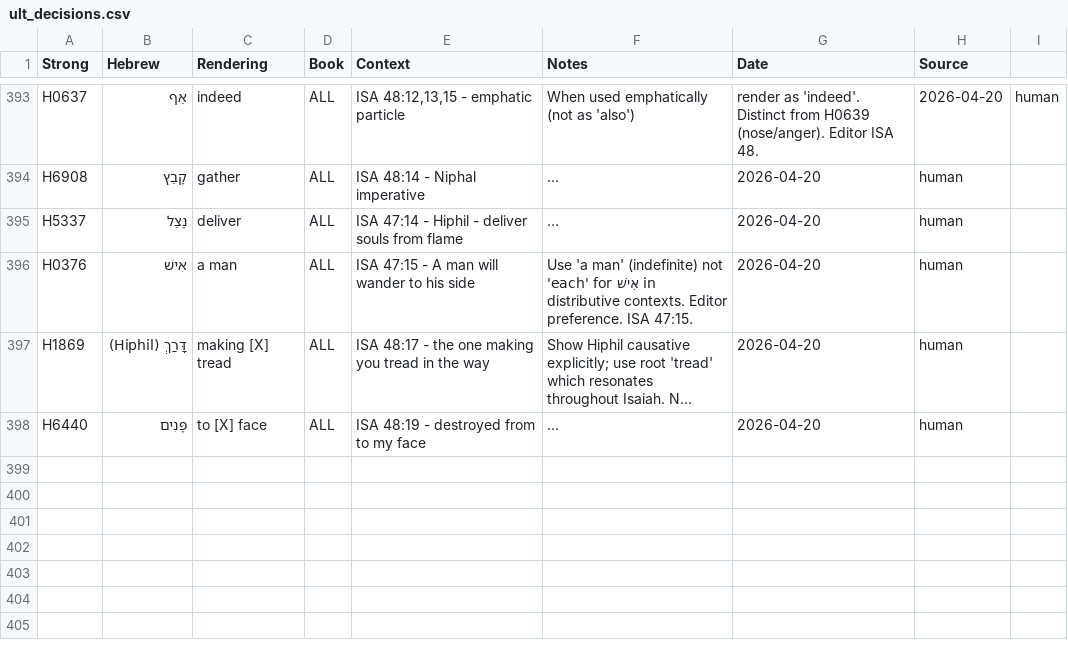
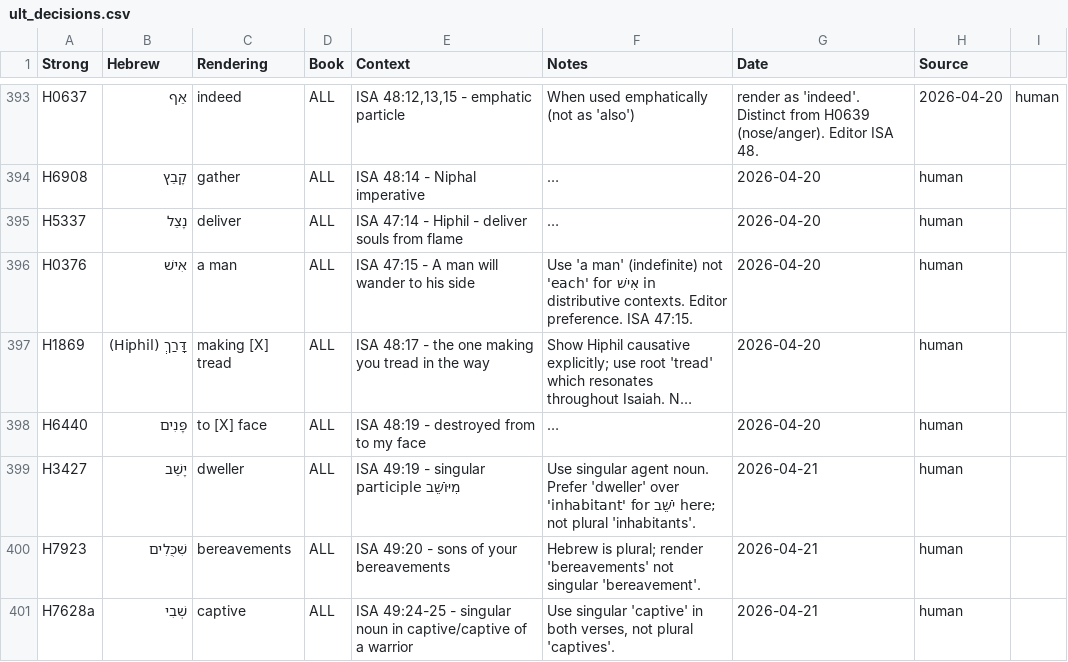
Before and after one commit to unfoldingWord/bp-assistant-skills, a CSV file: data/quick-ref/ult_decisions.csv, drawn as a sheet; only a part is shown, gaps mark what is left out; long unchanged cells end in …; the diff names each change by its address in the sheet, - before the commit and + after, or states it on an @@ line.

Commit message:
fix: correct ISA 49 number agreement decisions (closes #7)

```diff
--- a/data/quick-ref/ult_decisions.csv
+++ b/data/quick-ref/ult_decisions.csv
+row 399: H3427 | יָשַׁב | dweller | ALL | ISA 49:19 - singular participle מִיּוֹשֵׁב | Use singular agent noun. Prefer 'dweller' over 'inhabitant' for יֹשֵׁב here; not plural 'inhabitants'. | 2026-04-21 | human
+row 400: H7923 | שִׁכֻּלִים | bereavements | ALL | ISA 49:20 - sons of your bereavements | Hebrew is plural; render 'bereavements' not singular 'bereavement'. | 2026-04-21 | human
+row 401: H7628a | שְׁבִי | captive | ALL | ISA 49:24-25 - singular noun in captive/captive of a warrior | Use singular 'captive' in both verses, not plural 'captives'. | 2026-04-21 | human
```
